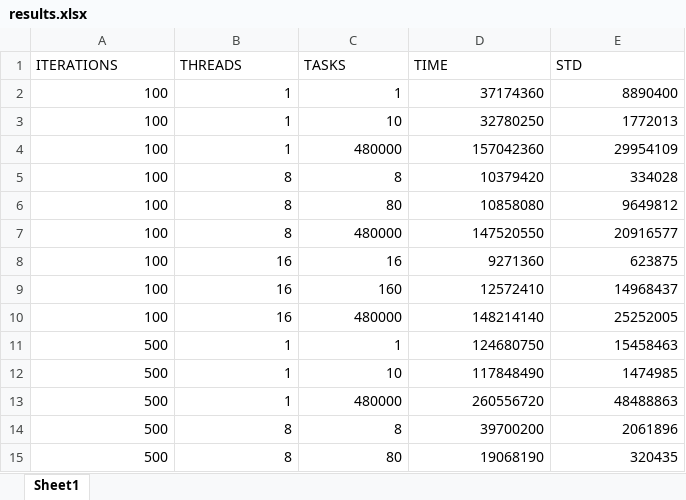
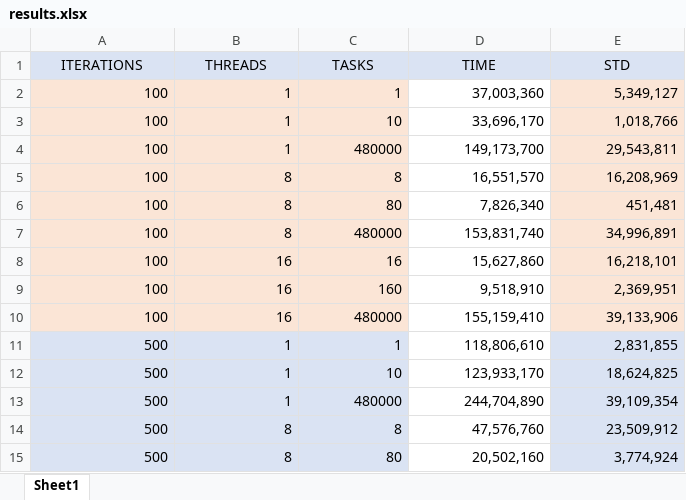
Before and after one commit to Rafal354/theory-of-concurrency, an Excel workbook: src/main/java/tw/lab5/zad1/results.xlsx, sheet Sheet1, drawn as a sheet; only a part is shown; values as stored, in another font and other column widths than the file's, no borders; conditional formats not drawn; the diff covers the shown part only; the diff names each change by its address in the sheet, - before the commit and + after, or states it on an @@ line.

```diff
--- a/src/main/java/tw/lab5/zad1/results.xlsx (sheet Sheet1)
+++ b/src/main/java/tw/lab5/zad1/results.xlsx (sheet Sheet1)
@@ A1:E1 fill: none → #DAE3F3, alignment: left → center @@
-A2:C10 fill: none
+A2:C10 fill: #FBE5D6
-D2 (TIME): 37174360
+D2 (TIME): 37,003,360
-E2 (STD): 8890400
+E2 (STD): 5,349,127
-E2:E10 fill: none
+E2:E10 fill: #FBE5D6
-D3 (TIME): 32780250
+D3 (TIME): 33,696,170
-E3 (STD): 1772013
+E3 (STD): 1,018,766
-D4 (TIME): 157042360
+D4 (TIME): 149,173,700
-E4 (STD): 29954109
+E4 (STD): 29,543,811
-D5 (TIME): 10379420
+D5 (TIME): 16,551,570
-E5 (STD): 334028
+E5 (STD): 16,208,969
-D6 (TIME): 10858080
+D6 (TIME): 7,826,340
-E6 (STD): 9649812
+E6 (STD): 451,481
-D7 (TIME): 147520550
+D7 (TIME): 153,831,740
-E7 (STD): 20916577
+E7 (STD): 34,996,891
-D8 (TIME): 9271360
+D8 (TIME): 15,627,860
-E8 (STD): 623875
+E8 (STD): 16,218,101
-D9 (TIME): 12572410
+D9 (TIME): 9,518,910
-E9 (STD): 14968437
+E9 (STD): 2,369,951
-D10 (TIME): 148214140
+D10 (TIME): 155,159,410
-E10 (STD): 25252005
+E10 (STD): 39,133,906
-A11:C15 fill: none
+A11:C15 fill: #DAE3F3
-D11 (TIME): 124680750
+D11 (TIME): 118,806,610
-E11 (STD): 15458463
+E11 (STD): 2,831,855
-E11:E15 fill: none
+E11:E15 fill: #DAE3F3
-D12 (TIME): 117848490
+D12 (TIME): 123,933,170
-E12 (STD): 1474985
+E12 (STD): 18,624,825
-D13 (TIME): 260556720
+D13 (TIME): 244,704,890
-E13 (STD): 48488863
+E13 (STD): 39,109,354
-D14 (TIME): 39700200
+D14 (TIME): 47,576,760
-E14 (STD): 2061896
+E14 (STD): 23,509,912
-D15 (TIME): 19068190
+D15 (TIME): 20,502,160
-E15 (STD): 320435
+E15 (STD): 3,774,924
```
Also changed, not shown: 44 edited cells and cell formats elsewhere in this sheet, 6 other files.
